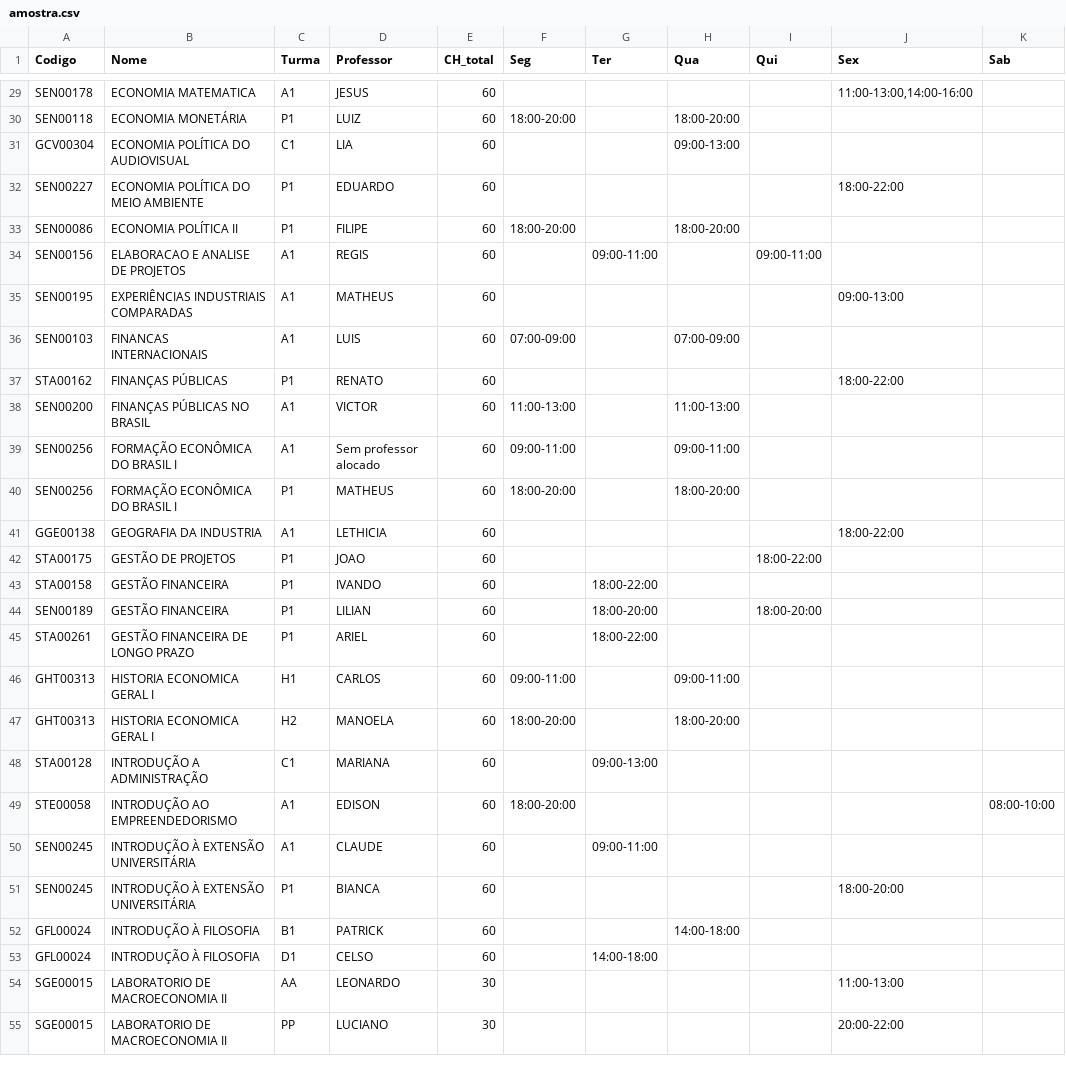
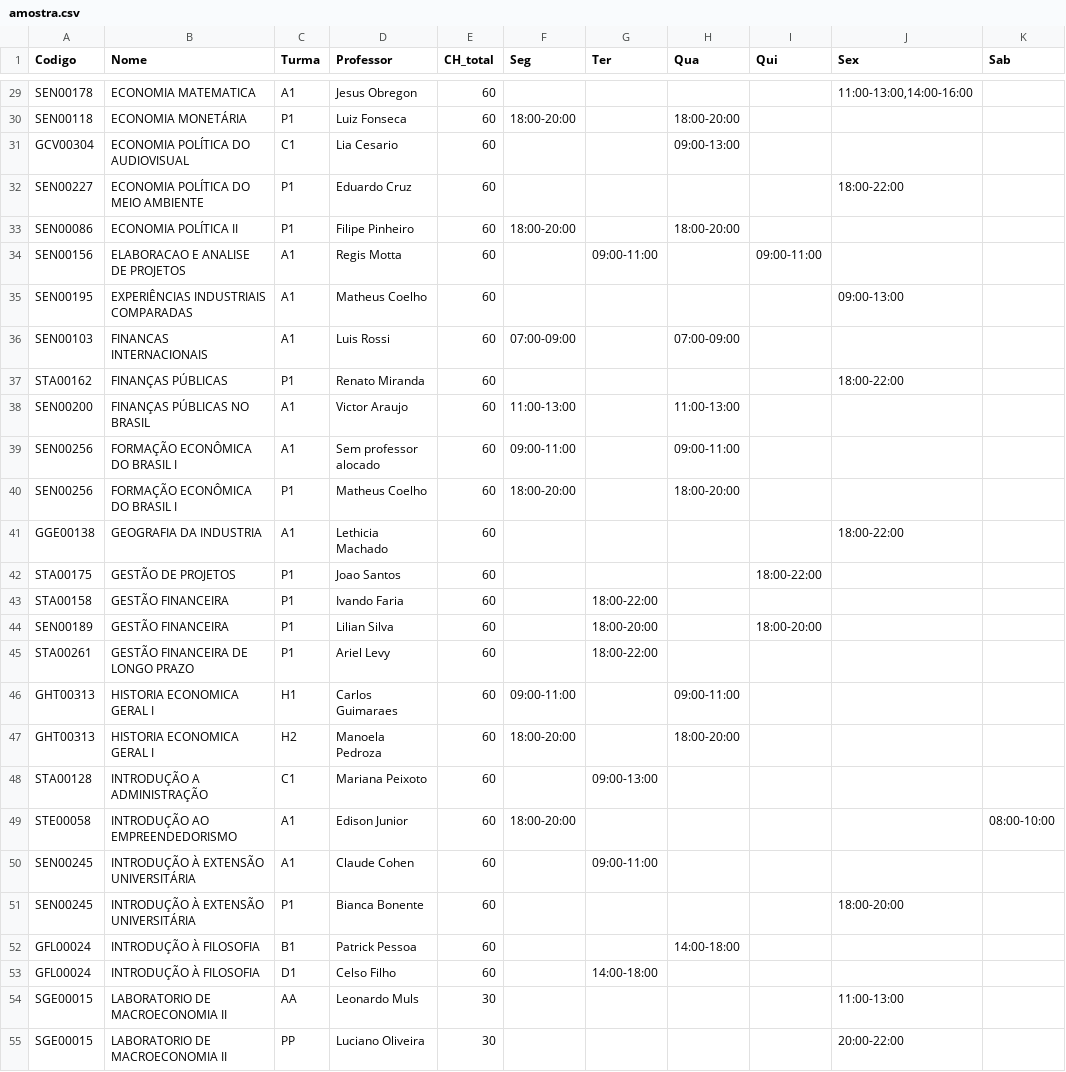
Before and after one commit to Pedrissim0/UFF_helper, a CSV file: docs/amostra.csv, drawn as a sheet; only a part is shown, gaps mark what is left out; the diff covers the shown part only; the diff names each change by its address in the sheet, - before the commit and + after, or states it on an @@ line.

```diff
--- a/docs/amostra.csv
+++ b/docs/amostra.csv
-D29 (Professor): JESUS
+D29 (Professor): Jesus Obregon
-D30 (Professor): LUIZ
+D30 (Professor): Luiz Fonseca
-D31 (Professor): LIA
+D31 (Professor): Lia Cesario
-D32 (Professor): EDUARDO
+D32 (Professor): Eduardo Cruz
-D33 (Professor): FILIPE
+D33 (Professor): Filipe Pinheiro
-D34 (Professor): REGIS
+D34 (Professor): Regis Motta
-D35 (Professor): MATHEUS
+D35 (Professor): Matheus Coelho
-D36 (Professor): LUIS
+D36 (Professor): Luis Rossi
-D37 (Professor): RENATO
+D37 (Professor): Renato Miranda
-D38 (Professor): VICTOR
+D38 (Professor): Victor Araujo
-D40 (Professor): MATHEUS
+D40 (Professor): Matheus Coelho
-D41 (Professor): LETHICIA
+D41 (Professor): Lethicia Machado
-D42 (Professor): JOAO
+D42 (Professor): Joao Santos
-D43 (Professor): IVANDO
+D43 (Professor): Ivando Faria
-D44 (Professor): LILIAN
+D44 (Professor): Lilian Silva
-D45 (Professor): ARIEL
+D45 (Professor): Ariel Levy
-D46 (Professor): CARLOS
+D46 (Professor): Carlos Guimaraes
-D47 (Professor): MANOELA
+D47 (Professor): Manoela Pedroza
-D48 (Professor): MARIANA
+D48 (Professor): Mariana Peixoto
-D49 (Professor): EDISON
+D49 (Professor): Edison Junior
-D50 (Professor): CLAUDE
+D50 (Professor): Claude Cohen
-D51 (Professor): BIANCA
+D51 (Professor): Bianca Bonente
-D52 (Professor): PATRICK
+D52 (Professor): Patrick Pessoa
-D53 (Professor): CELSO
+D53 (Professor): Celso Filho
-D54 (Professor): LEONARDO
+D54 (Professor): Leonardo Muls
-D55 (Professor): LUCIANO
+D55 (Professor): Luciano Oliveira
```
Also changed, not shown: 100 edited cells elsewhere in this file, 17 other files.
